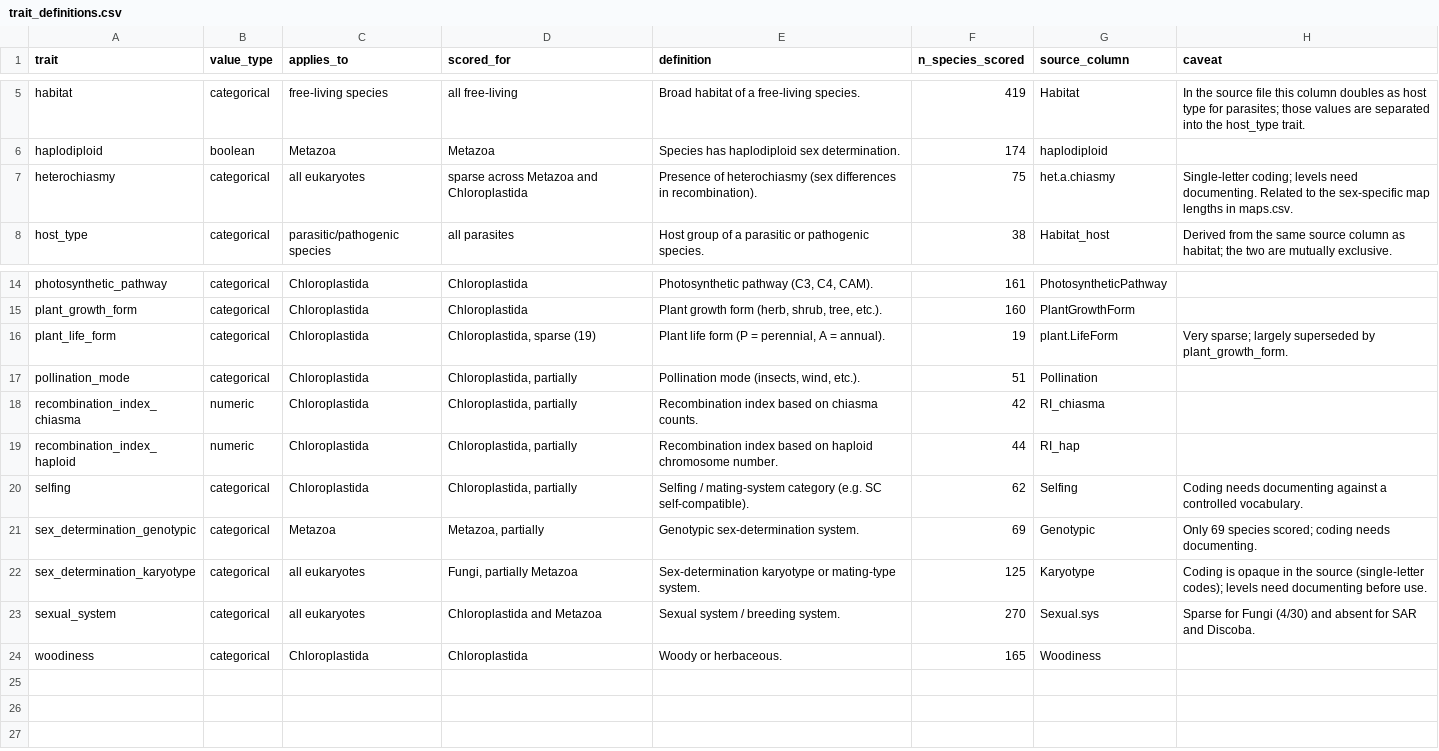
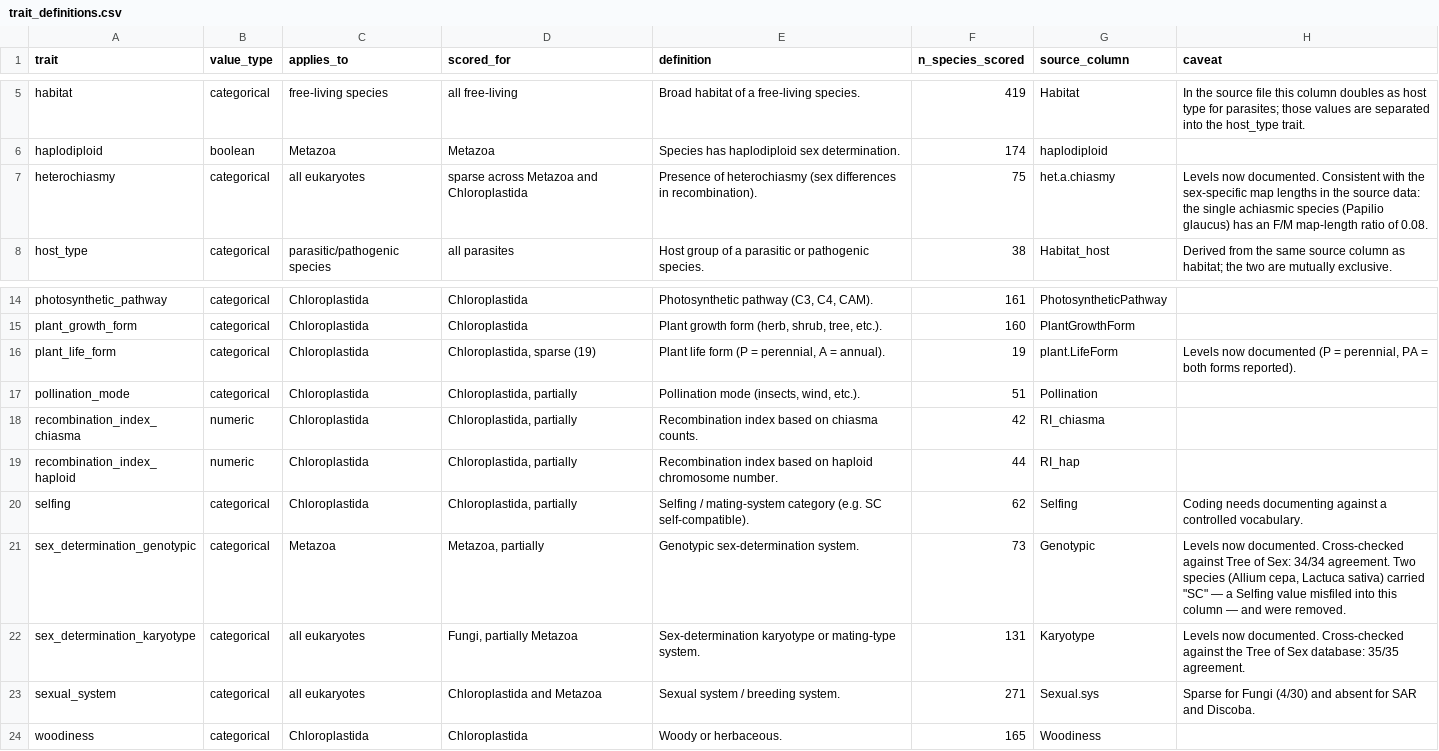
Before and after one commit to jessstapley/RecMapDB, a CSV file: data/trait_definitions.csv, drawn as a sheet; only a part is shown, gaps mark what is left out.

```diff
--- a/data/trait_definitions.csv
+++ b/data/trait_definitions.csv
@@ -6,3 +6,3 @@ habitat,categorical,free-living species,all free-living,Broad habitat of a free-
 haplodiploid,boolean,Metazoa,Metazoa,Species has haplodiploid sex determination.,174,haplodiploid,
-heterochiasmy,categorical,all eukaryotes,sparse across Metazoa and Chloroplastida,Presence of heterochiasmy (sex differences in recombination).,75,het.a.chiasmy,Single-letter coding; levels need documenting. Related to the sex-specific map lengths in maps.csv.
+heterochiasmy,categorical,all eukaryotes,sparse across Metazoa and Chloroplastida,Presence of heterochiasmy (sex differences in recombination).,75,het.a.chiasmy,Levels now documented. Consistent with the sex-specific map lengths in the source data: the single achiasmic species (Papilio glaucus) has an F/M map-length ratio of 0.08.
 host_type,categorical,parasitic/pathogenic species,all parasites,Host group of a parasitic or pathogenic species.,38,Habitat_host,Derived from the same source column as habitat; the two are mutually exclusive.
@@ -15,3 +15,3 @@ photosynthetic_pathway,categorical,Chloroplastida,Chloroplastida,"Photosynthetic
 plant_growth_form,categorical,Chloroplastida,Chloroplastida,"Plant growth form (herb, shrub, tree, etc.).",160,PlantGrowthForm,
-plant_life_form,categorical,Chloroplastida,"Chloroplastida, sparse (19)","Plant life form (P = perennial, A = annual).",19,plant.LifeForm,Very sparse; largely superseded by plant_growth_form.
+plant_life_form,categorical,Chloroplastida,"Chloroplastida, sparse (19)","Plant life form (P = perennial, A = annual).",19,plant.LifeForm,"Levels now documented (P = perennial, PA = both forms reported)."
 pollination_mode,categorical,Chloroplastida,"Chloroplastida, partially","Pollination mode (insects, wind, etc.).",51,Pollination,
@@ -20,5 +20,5 @@ recombination_index_haploid,numeric,Chloroplastida,"Chloroplastida, partially",R
 selfing,categorical,Chloroplastida,"Chloroplastida, partially",Selfing / mating-system category (e.g. SC self-compatible).,62,Selfing,Coding needs documenting against a controlled vocabulary.
-sex_determination_genotypic,categorical,Metazoa,"Metazoa, partially",Genotypic sex-determination system.,69,Genotypic,Only 69 species scored; coding needs documenting.
-sex_determination_karyotype,categorical,all eukaryotes,"Fungi, partially Metazoa",Sex-determination karyotype or mating-type system.,125,Karyotype,Coding is opaque in the source (single-letter codes); levels need documenting before use.
-sexual_system,categorical,all eukaryotes,Chloroplastida and Metazoa,Sexual system / breeding system.,270,Sexual.sys,Sparse for Fungi (4/30) and absent for SAR and Discoba.
+sex_determination_genotypic,categorical,Metazoa,"Metazoa, partially",Genotypic sex-determination system.,73,Genotypic,"Levels now documented. Cross-checked against Tree of Sex: 34/34 agreement. Two species (Allium cepa, Lactuca sativa) carried ""SC"" — a Selfing value misfiled into this column — and were removed."
+sex_determination_karyotype,categorical,all eukaryotes,"Fungi, partially Metazoa",Sex-determination karyotype or mating-type system.,131,Karyotype,Levels now documented. Cross-checked against the Tree of Sex database: 35/35 agreement.
+sexual_system,categorical,all eukaryotes,Chloroplastida and Metazoa,Sexual system / breeding system.,271,Sexual.sys,Sparse for Fungi (4/30) and absent for SAR and Discoba.
 woodiness,categorical,Chloroplastida,Chloroplastida,Woody or herbaceous.,165,Woodiness,
```
Also changed, not shown: data/trait_vocabularies.csv, 5 other files.
